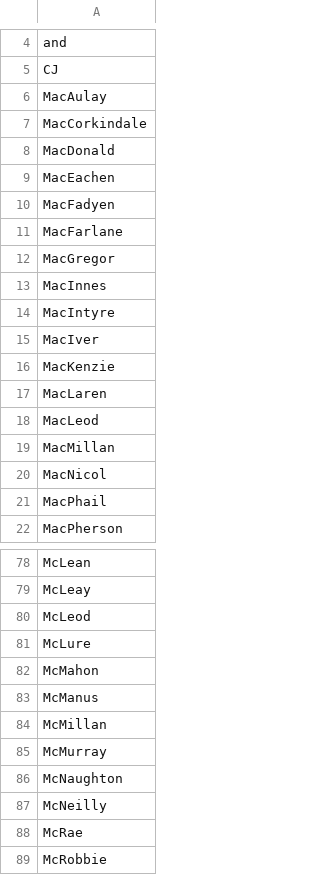
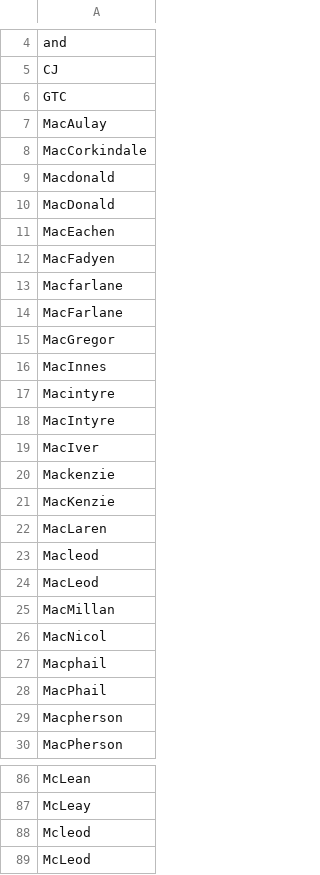
Before and after one commit to grahamkirby/race-timing, a CSV file: src/main/resources/configuration/capitalisation_stop_words.csv, drawn as a sheet; only a part is shown, gaps mark what is left out; the shorter side is filled out with more unchanged rows; the diff covers the shown part only; the diff names each change by its address in the sheet, - before the commit and + after, or states it on an @@ line.

```diff
--- a/src/main/resources/configuration/capitalisation_stop_words.csv
+++ b/src/main/resources/configuration/capitalisation_stop_words.csv
+row 6: GTC
+row 9: Macdonald
+row 13: Macfarlane
+row 17: Macintyre
+row 20: Mackenzie
+row 23: Macleod
+row 27: Macphail
+row 29: Macpherson
+row 88: Mcleod
```
Also changed, not shown: 6 added rows elsewhere in this file, src/main/resources/configuration/club_names.csv, 38 other files.
